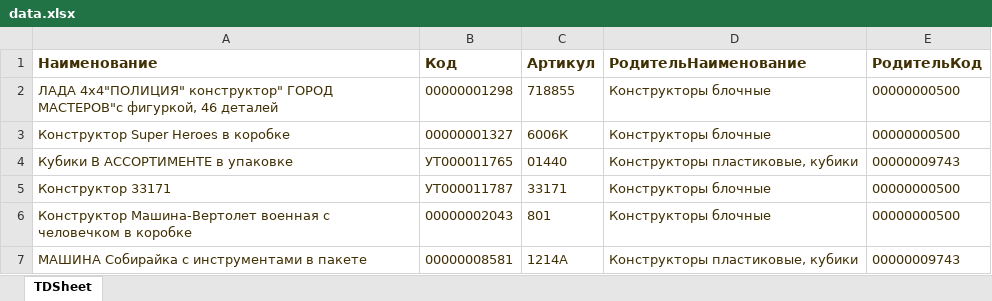
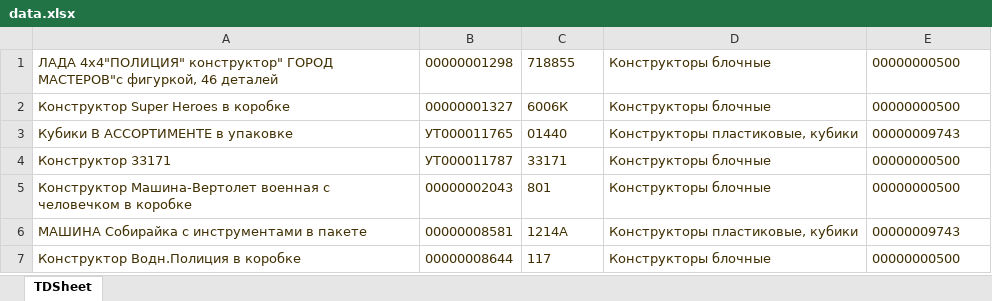
Before and after one commit to pekshevds/e_store, an Excel workbook: data.xlsx, sheet TDSheet, drawn as a sheet; only a part is shown; the shorter side is filled out with more unchanged rows; values as stored, in another font and other column widths than the file's, no borders; the diff names each change by its address in the sheet, - before the commit and + after, or states it on an @@ line.

```diff
--- a/data.xlsx (sheet TDSheet)
+++ b/data.xlsx (sheet TDSheet)
-row 1: Наименование | Код | Артикул | РодительНаименование | РодительКод
```
Also changed, not shown: 19 other files.
